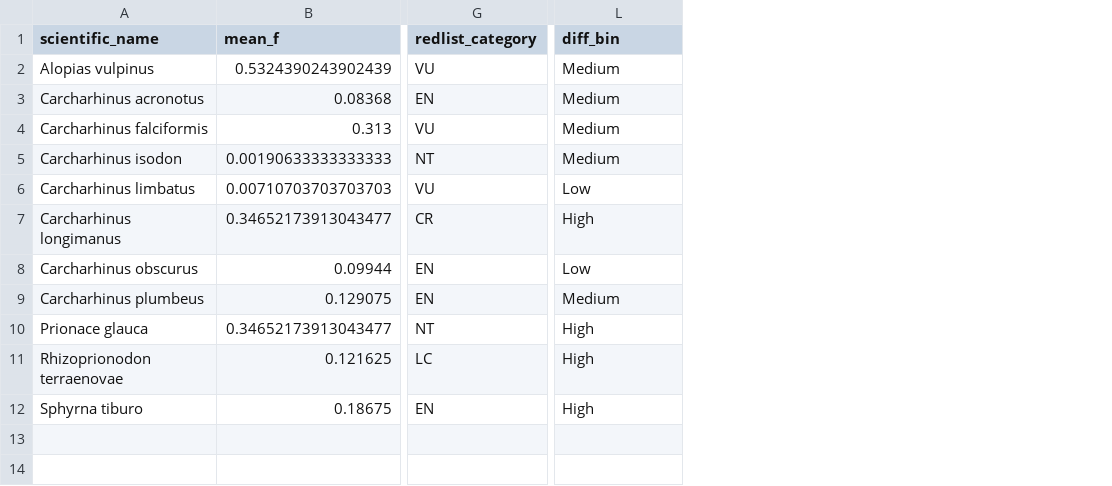
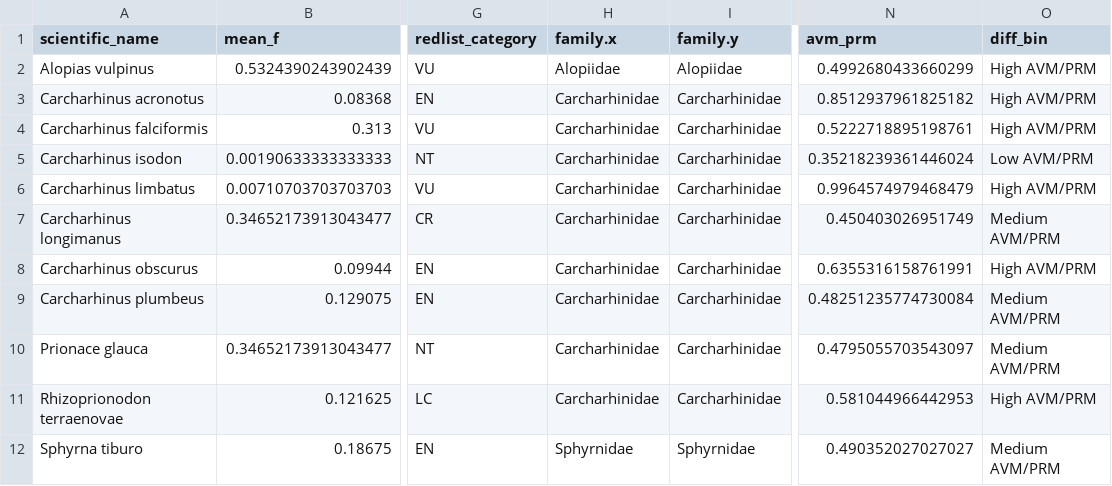
Before and after one commit to lmfeitos/elasmo-prm, a CSV file: data/f_reduce_f_msy_compare.csv, drawn as a sheet; only a part is shown, gaps mark what is left out; addresses are those after the commit; the diff names each change by its address in the sheet, - before the commit and + after, or states it on an @@ line.

```diff
--- a/data/f_reduce_f_msy_compare.csv
+++ b/data/f_reduce_f_msy_compare.csv
+column H (family.x), rows 2-12: Alopiidae | Carcharhinidae | Carcharhinidae | Carcharhinidae | Carcharhinidae | Carcharhinidae | Carcharhinidae | Carcharhinidae | Carcharhinidae | Carcharhinidae | Sphyrnidae
+column I (family.y), rows 2-12: Alopiidae | Carcharhinidae | Carcharhinidae | Carcharhinidae | Carcharhinidae | Carcharhinidae | Carcharhinidae | Carcharhinidae | Carcharhinidae | Carcharhinidae | Sphyrnidae
+column N (avm_prm), rows 2-12: 0.4992680433660299 | 0.8512937961825182 | 0.5222718895198761 | 0.35218239361446024 | 0.9964574979468479 | 0.450403026951749 | 0.6355316158761991 | 0.48251235774730084 | 0.4795055703543097 | 0.581044966442953 | 0.490352027027027
-O2:O4 (diff_bin): Medium
+O2:O4 (diff_bin): High AVM/PRM
-O5 (diff_bin): Medium
+O5 (diff_bin): Low AVM/PRM
-O6 (diff_bin): Low
+O6 (diff_bin): High AVM/PRM
-O7 (diff_bin): High
+O7 (diff_bin): Medium AVM/PRM
-O8 (diff_bin): Low
+O8 (diff_bin): High AVM/PRM
-O9 (diff_bin): Medium
+O9 (diff_bin): Medium AVM/PRM
-O10 (diff_bin): High
+O10 (diff_bin): Medium AVM/PRM
-O11 (diff_bin): High
+O11 (diff_bin): High AVM/PRM
-O12 (diff_bin): High
+O12 (diff_bin): Medium AVM/PRM
```
Also changed, not shown: 4 other files.
